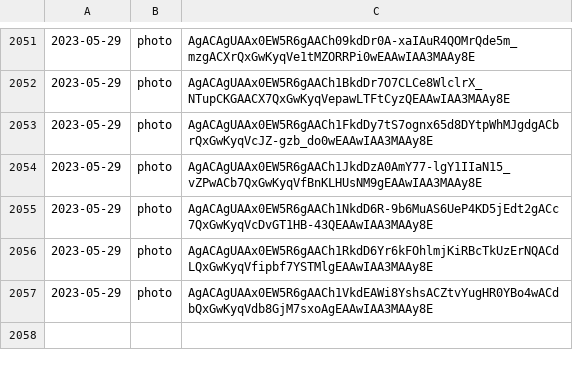
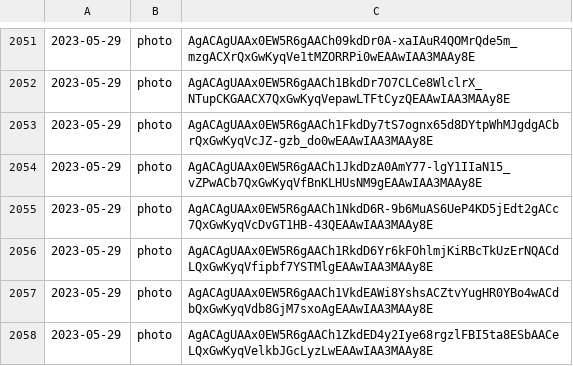
Before and after one commit to lahirunirmalx/csvdump, a CSV file: file_links1.csv, drawn as a sheet; only a part is shown, gaps mark what is left out.

Commit message:
adding changes 2023-05-29 11:36:56 1

```diff
--- a/file_links1.csv
+++ b/file_links1.csv
@@ -2057 +2057,2 @@
 2023-05-29,photo,AgACAgUAAx0EW5R6gAACh1VkdEAWi8YshsACZtvYugHR0YBo4wACdbQxGwKyqVdb8GjM7sxoAgEAAwIAA3MAAy8E
+2023-05-29,photo,AgACAgUAAx0EW5R6gAACh1ZkdED4y2Iye68rgzlFBI5ta8ESbAACeLQxGwKyqVelkbJGcLyzLwEAAwIAA3MAAy8E
```
